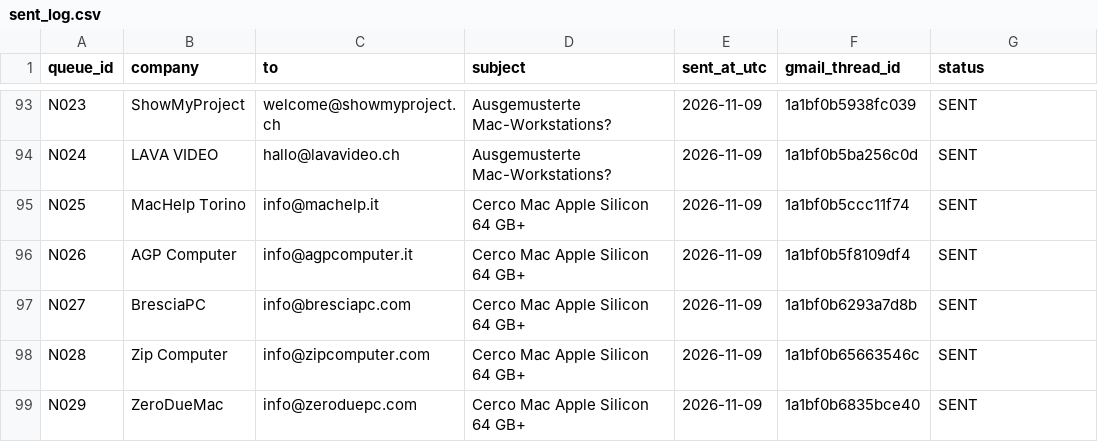
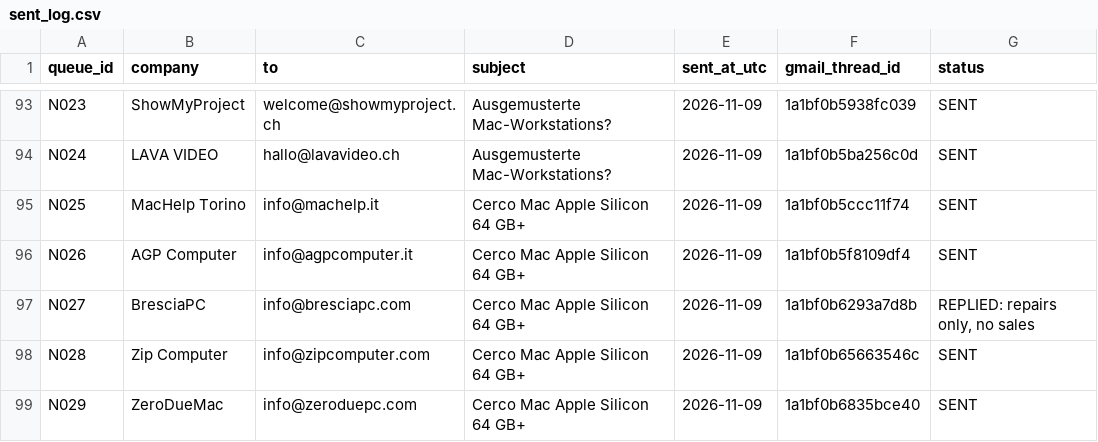
Before and after one commit to GinoZampol/About, a CSV file: mac-acquisition/sent_log.csv, drawn as a sheet; only a part is shown, gaps mark what is left out; the diff covers the shown part only.

```diff
--- a/mac-acquisition/sent_log.csv
+++ b/mac-acquisition/sent_log.csv
@@ -96,3 +96,3 @@ N025,MacHelp Torino,info@machelp.it,Cerco Mac Apple Silicon 64 GB+,2026-11-09,1a
 N026,AGP Computer,info@agpcomputer.it,Cerco Mac Apple Silicon 64 GB+,2026-11-09,1a1bf0b5f8109df4,SENT
-N027,BresciaPC,info@bresciapc.com,Cerco Mac Apple Silicon 64 GB+,2026-11-09,1a1bf0b6293a7d8b,SENT
+N027,BresciaPC,info@bresciapc.com,Cerco Mac Apple Silicon 64 GB+,2026-11-09,1a1bf0b6293a7d8b,"REPLIED: repairs only, no sales"
 N028,Zip Computer,info@zipcomputer.com,Cerco Mac Apple Silicon 64 GB+,2026-11-09,1a1bf0b65663546c,SENT
```
Also changed, not shown: 8 edited cells elsewhere in this file, 1 other file.
